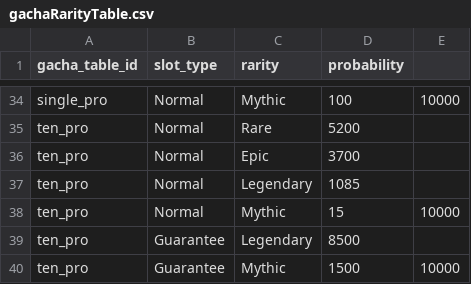
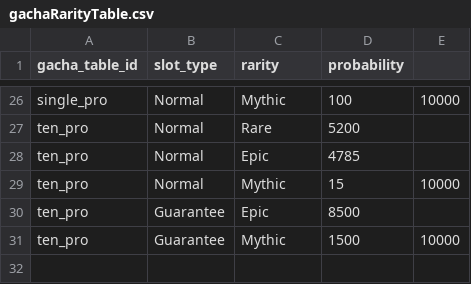
Before and after one commit to b7squirrel/Detective, a CSV file: Resources/DataTable/gachaRarityTable.csv, drawn as a sheet; only a part is shown, gaps mark what is left out; the diff covers the shown part only.

```diff
--- a/Resources/DataTable/gachaRarityTable.csv
+++ b/Resources/DataTable/gachaRarityTable.csv
@@ -35,6 +27,5 @@ single_pro,Normal,Mythic,100,10000
 ten_pro,Normal,Rare,5200,
-ten_pro,Normal,Epic,3700,
-ten_pro,Normal,Legendary,1085,
+ten_pro,Normal,Epic,4785,
 ten_pro,Normal,Mythic,15,10000
-ten_pro,Guarantee,Legendary,8500,
+ten_pro,Guarantee,Epic,8500,
 ten_pro,Guarantee,Mythic,1500,10000
```
Also changed, not shown: 8 removed rows and 13 edited cells elsewhere in this file, Resources/DataTable/productData.csv, 28 other files.
